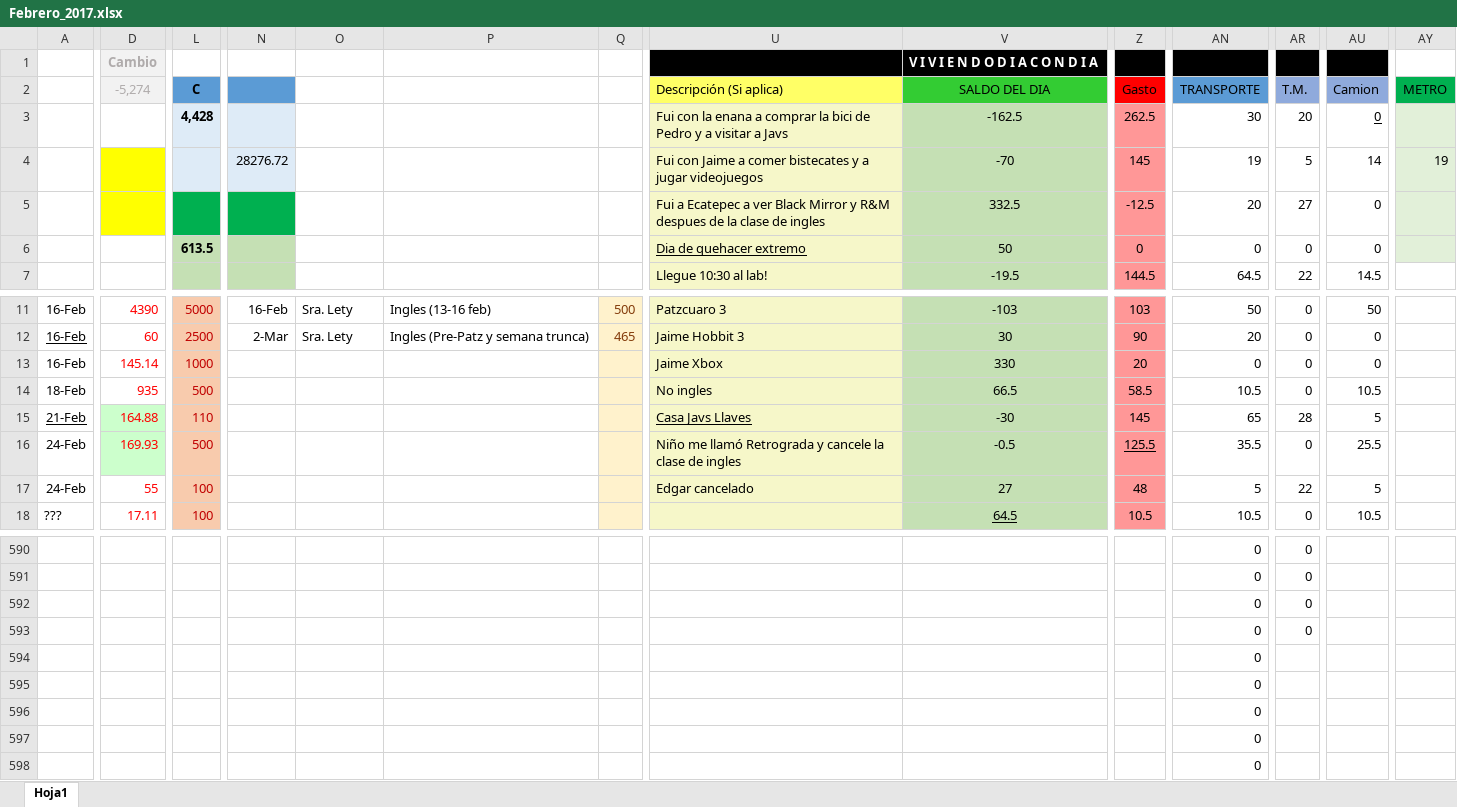
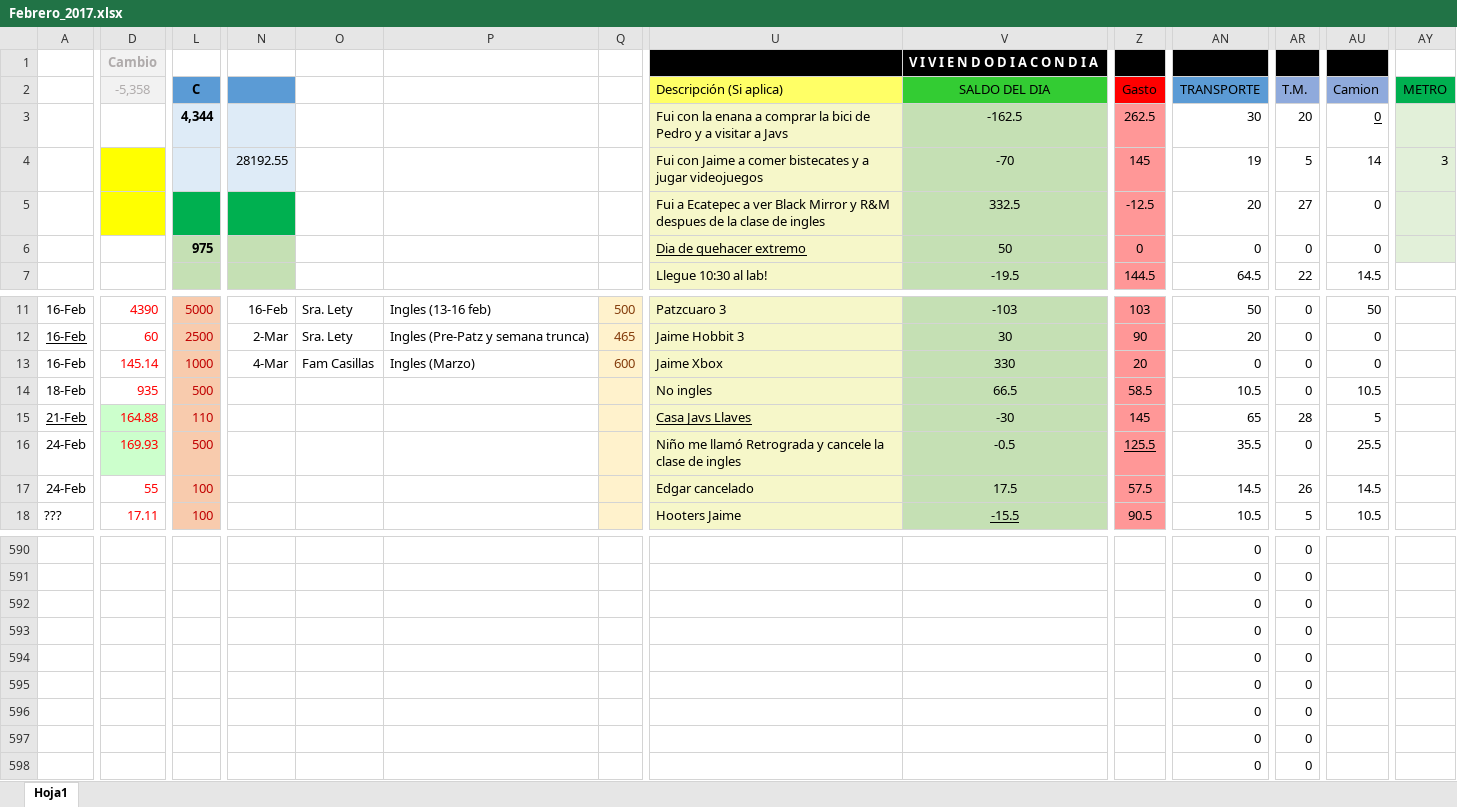
Before and after one commit to Adrifelcha/Adrifelcha, an Excel workbook: Finanzas/Febrero_2017.xlsx, sheet Hoja1, drawn as a sheet; only a part is shown, gaps mark what is left out; values as stored, in another font and other column widths than the file's, no borders; the diff covers the shown part only; the diff names each change by its address in the sheet, - before the commit and + after, or states it on an @@ line.

Commit message:
Finanzas del domingo

```diff
--- a/Finanzas/Febrero_2017.xlsx (sheet Hoja1)
+++ b/Finanzas/Febrero_2017.xlsx (sheet Hoja1)
-D2: -5,274
+D2: -5,358
-L3 (C): 4,428
+L3 (C): 4,344
-N4: 28276.72
+N4: 28192.55
-AY4 (METRO): 19
+AY4 (METRO): 3
-L6 (C): 613.5
+L6 (C): 975
-N13: (empty)
+N13: 4-Mar
-O13: (empty)
+O13: Fam Casillas
-P13: (empty)
+P13: Ingles (Marzo)
-Q13: (empty)
+Q13: 600
-V17 (SALDO DEL DIA): 27
+V17 (SALDO DEL DIA): 17.5
-Z17 (Gasto): 48
+Z17 (Gasto): 57.5
-AN17 (TRANSPORTE): 5
+AN17 (TRANSPORTE): 14.5
-AR17 (T.M.): 22
+AR17 (T.M.): 26
-AU17 (Camion): 5
+AU17 (Camion): 14.5
-U18 (Descripción (Si aplica)): (empty)
+U18 (Descripción (Si aplica)): Hooters Jaime
-V18 (SALDO DEL DIA): 64.5
+V18 (SALDO DEL DIA): -15.5
-Z18 (Gasto): 10.5
+Z18 (Gasto): 90.5
-AR18 (T.M.): 0
+AR18 (T.M.): 5
-AR594:AR598 (T.M.): (empty)
+AR594:AR598 (T.M.): 0
```
Also changed, not shown: 51 edited cells and cell formats elsewhere in this sheet, formulas that keep their value.
